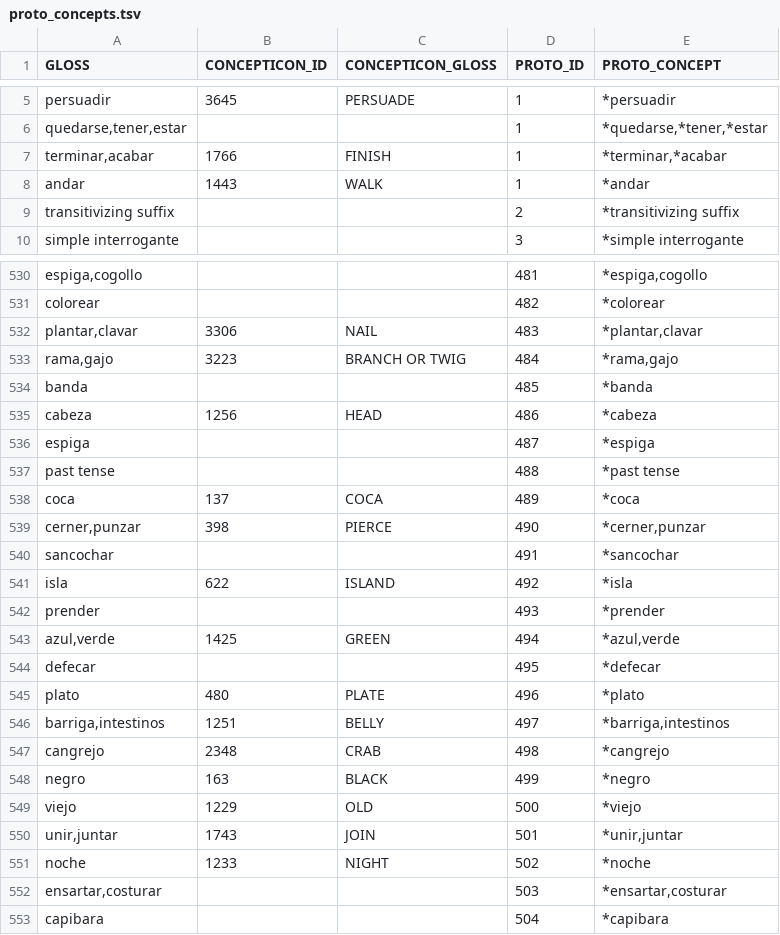
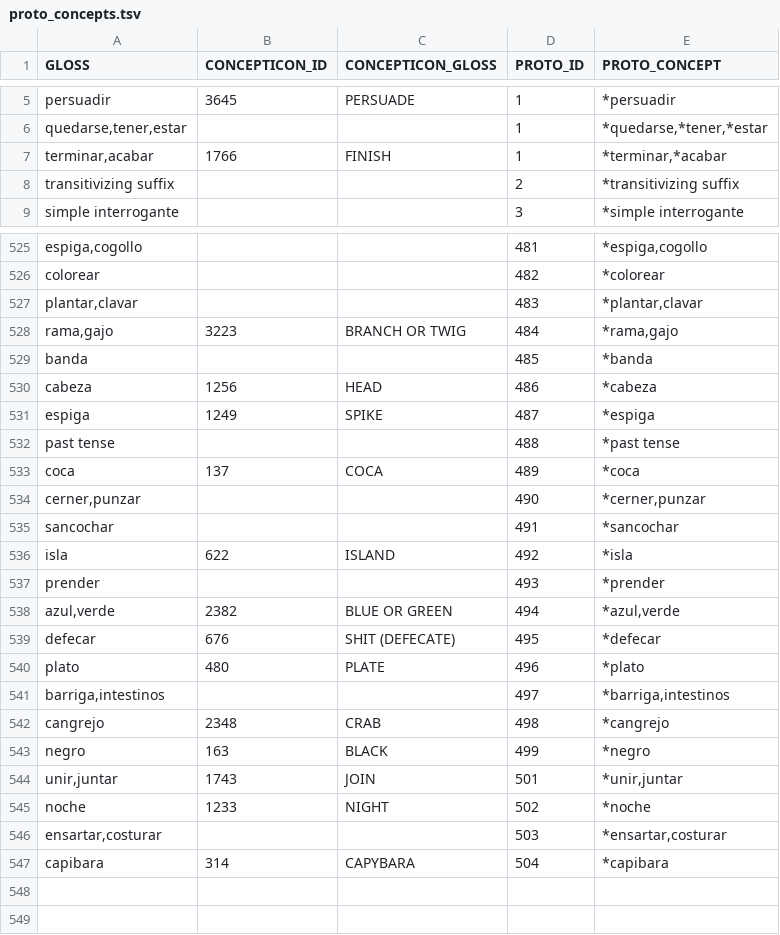
Before and after one commit to pano-takanan-history/girardprototakanan, a TSV file: etc/proto_concepts.tsv, drawn as a sheet; only a part is shown, gaps mark what is left out; the diff covers the shown part only.

Commit message:
Update proto_concepts.tsv
Improving some mappings

```diff
--- a/etc/proto_concepts.tsv
+++ b/etc/proto_concepts.tsv
@@ -7,3 +7,2 @@ quedarse,tener,estar			1	*quedarse,*tener,*estar
 terminar,acabar	1766	FINISH	1	*terminar,*acabar
-andar	1443	WALK	1	*andar
 transitivizing suffix			2	*transitivizing suffix
@@ -531,3 +526,3 @@ espiga,cogollo			481	*espiga,cogollo
 colorear			482	*colorear
-plantar,clavar	3306	NAIL	483	*plantar,clavar
+plantar,clavar			483	*plantar,clavar
 rama,gajo	3223	BRANCH OR TWIG	484	*rama,gajo
@@ -535,6 +530,6 @@ banda			485	*banda
 cabeza	1256	HEAD	486	*cabeza
-espiga			487	*espiga
+espiga	1249	SPIKE	487	*espiga
 past tense			488	*past tense
 coca	137	COCA	489	*coca
-cerner,punzar	398	PIERCE	490	*cerner,punzar
+cerner,punzar			490	*cerner,punzar
 sancochar			491	*sancochar
@@ -542,9 +537,8 @@ isla	622	ISLAND	492	*isla
 prender			493	*prender
-azul,verde	1425	GREEN	494	*azul,verde
-defecar			495	*defecar
+azul,verde	2382	BLUE OR GREEN	494	*azul,verde
+defecar	676	SHIT (DEFECATE)	495	*defecar
 plato	480	PLATE	496	*plato
-barriga,intestinos	1251	BELLY	497	*barriga,intestinos
+barriga,intestinos			497	*barriga,intestinos
 cangrejo	2348	CRAB	498	*cangrejo
 negro	163	BLACK	499	*negro
-viejo	1229	OLD	500	*viejo
 unir,juntar	1743	JOIN	501	*unir,juntar
@@ -552,2 +546,2 @@ noche	1233	NIGHT	502	*noche
 ensartar,costurar			503	*ensartar,costurar
-capibara			504	*capibara
+capibara	314	CAPYBARA	504	*capibara
```
Also changed, not shown: 4 removed rows and 78 edited cells elsewhere in this file, cldf/parameters.csv, 4 other files.
